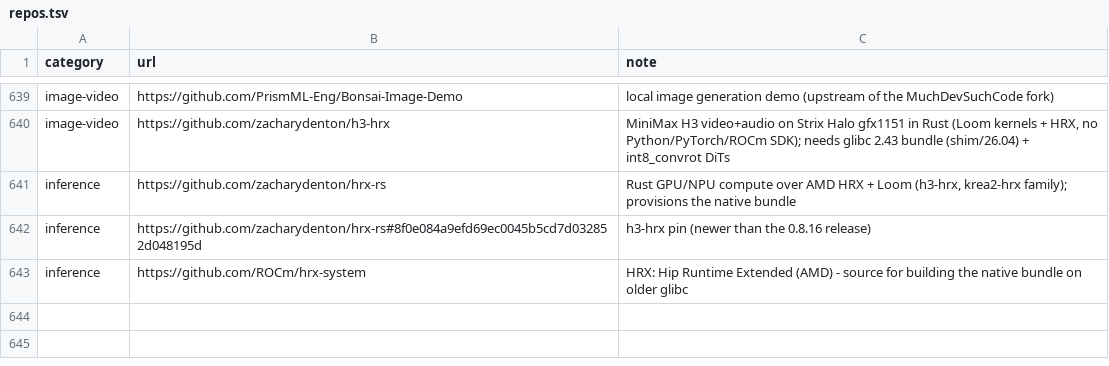
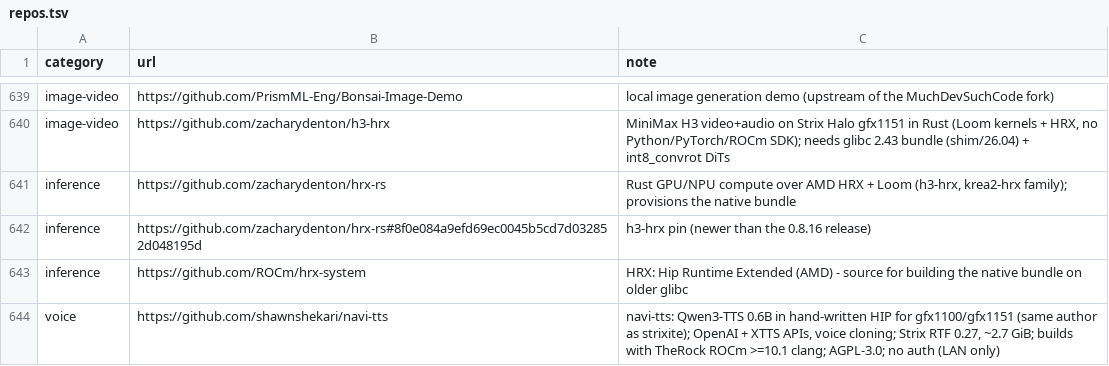
Before and after one commit to TheBeaninator/ark, a TSV file: manifest/repos.tsv, drawn as a sheet; only a part is shown, gaps mark what is left out.

```diff
--- a/manifest/repos.tsv
+++ b/manifest/repos.tsv
@@ -643 +643,2 @@ inference	https://github.com/zacharydenton/hrx-rs#8f0e084a9efd69ec0045b5cd7d0328
 inference	https://github.com/ROCm/hrx-system	HRX: Hip Runtime Extended (AMD) - source for building the native bundle on older glibc
+voice	https://github.com/shawnshekari/navi-tts	navi-tts: Qwen3-TTS 0.6B in hand-written HIP for gfx1100/gfx1151 (same author as strixite); OpenAI + XTTS APIs, voice cloning; Strix RTF 0.27, ~2.7 GiB; builds with TheRock ROCm >=10.1 clang; AGPL-3.0; no auth (LAN only)
```
Also changed, not shown: manifest/models.tsv.
